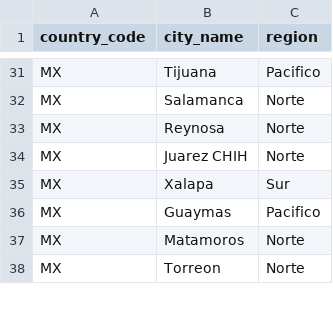
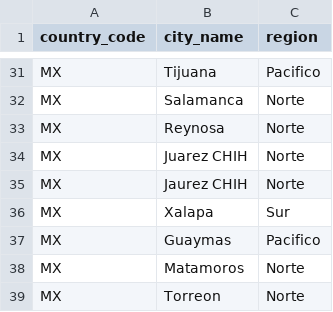
Before and after one commit to mramirezcamacho/TablePerBDM, a CSV file: MX_city_region.csv, drawn as a sheet; only a part is shown, gaps mark what is left out.

```diff
--- a/MX_city_region.csv
+++ b/MX_city_region.csv
@@ -34,2 +34,3 @@ MX,Reynosa,Norte
 MX,Juarez CHIH,Norte
+MX,Jaurez CHIH,Norte
 MX,Xalapa,Sur
```
Also changed, not shown: MAC_PE.csv, baseCSV/Hunting BDMs SME.csv, 13 other files.
